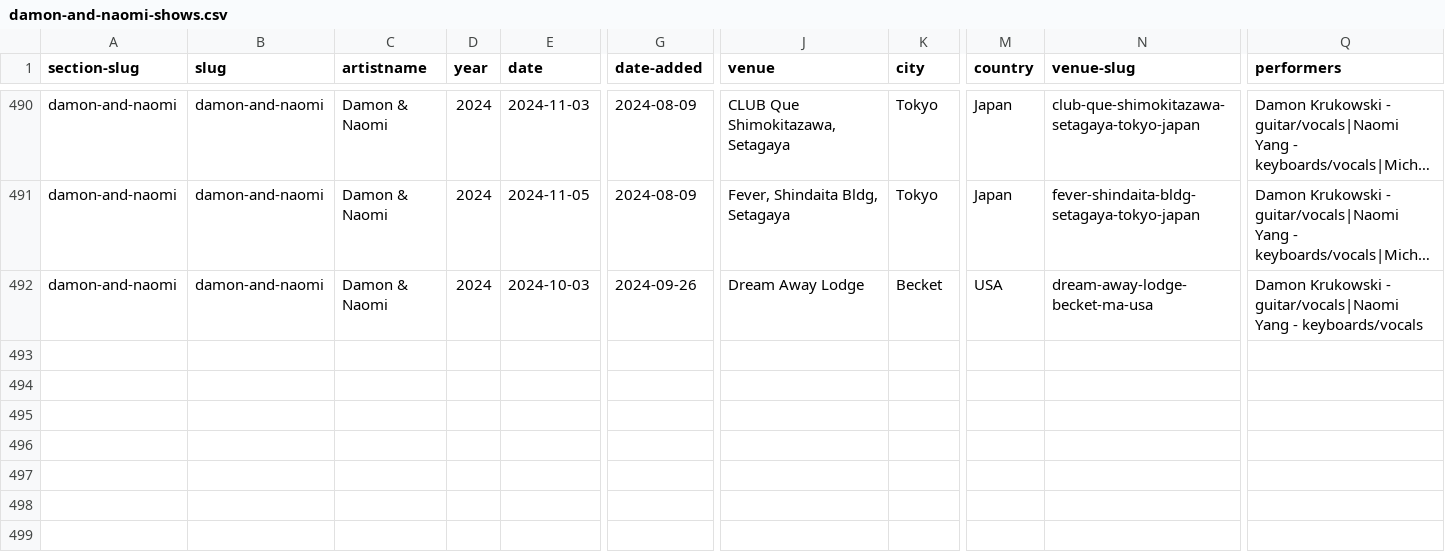
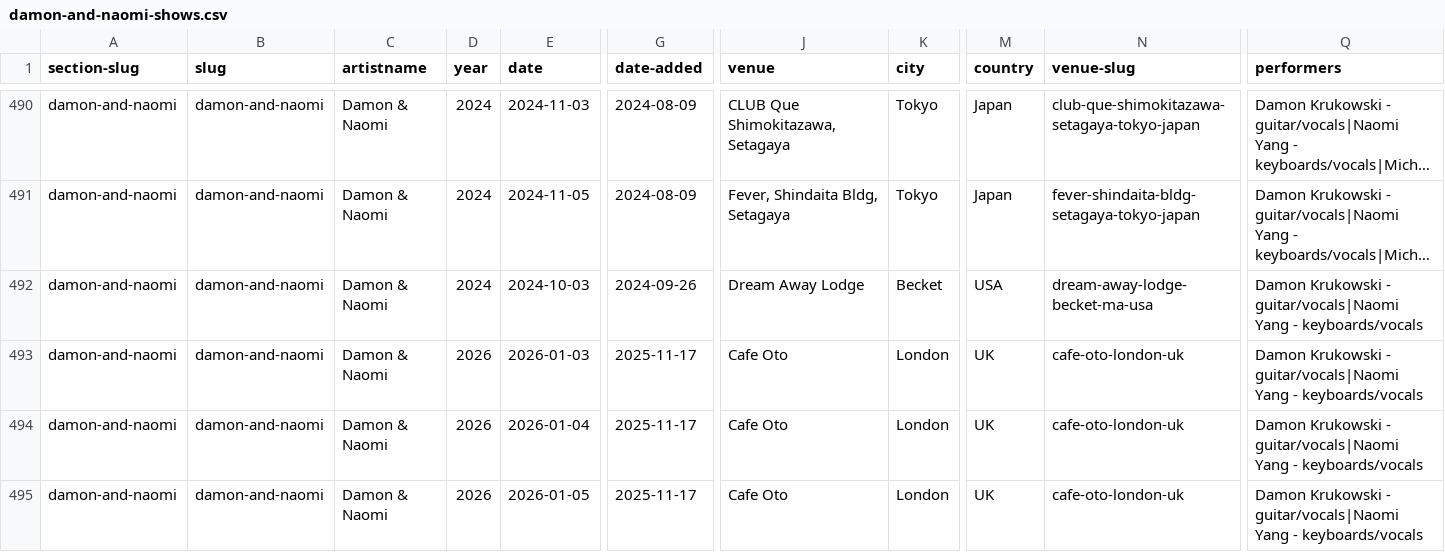
Before and after one commit to grange85/ahfow-database, a CSV file: _data/gigography/damon-and-naomi-shows.csv, drawn as a sheet; only a part is shown, gaps mark what is left out; long unchanged cells end in …; rows hold the shown columns only; the diff names each change by its address in the sheet, - before the commit and + after, or states it on an @@ line.

Commit message:
add dates

```diff
--- a/_data/gigography/damon-and-naomi-shows.csv
+++ b/_data/gigography/damon-and-naomi-shows.csv
+row 493: damon-and-naomi | damon-and-naomi | Damon & Naomi | 2026 | 2026-01-03 | 2025-11-17 | Cafe Oto | London | UK | cafe-oto-london-uk | Damon Krukowski - guitar/vocals|Naomi Yang - keyboards/vocals
+row 494: damon-and-naomi | damon-and-naomi | Damon & Naomi | 2026 | 2026-01-04 | 2025-11-17 | Cafe Oto | London | UK | cafe-oto-london-uk | Damon Krukowski - guitar/vocals|Naomi Yang - keyboards/vocals
+row 495: damon-and-naomi | damon-and-naomi | Damon & Naomi | 2026 | 2026-01-05 | 2025-11-17 | Cafe Oto | London | UK | cafe-oto-london-uk | Damon Krukowski - guitar/vocals|Naomi Yang - keyboards/vocals
```
Also changed, not shown: _data/gigography/upcoming-shows.csv, 1 other file.
